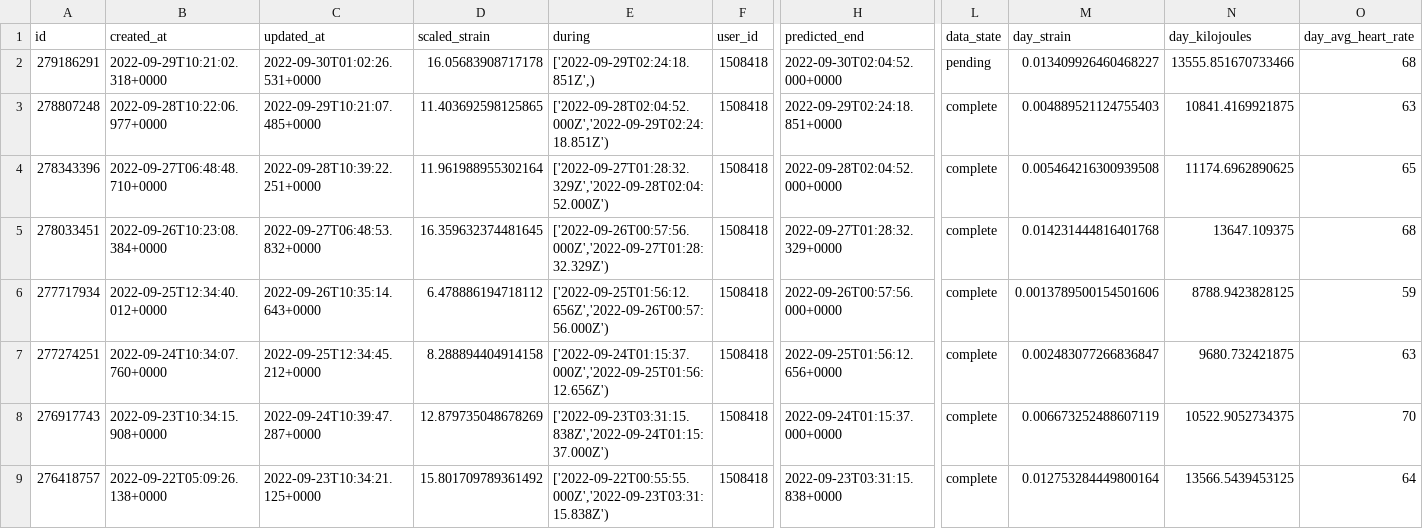
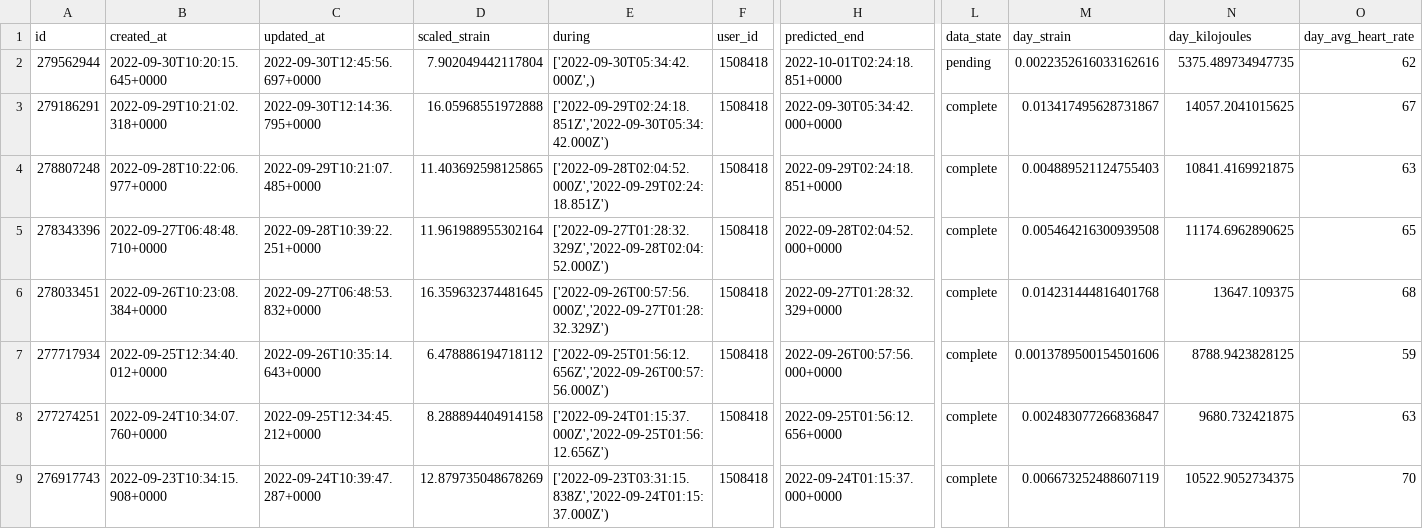
Before and after one commit to jrozra200/jakes_health_kit, a CSV file: data/cycles.csv, drawn as a sheet; only a part is shown, gaps mark what is left out; the shorter side is filled out with more unchanged rows; addresses are those after the commit; rows hold the shown columns only; the diff names each change by its address in the sheet, - before the commit and + after, or states it on an @@ line.

```diff
--- a/data/cycles.csv
+++ b/data/cycles.csv
+row 2: 279562944 | 2022-09-30T10:20:15.645+0000 | 2022-09-30T12:45:56.697+0000 | 7.902049442117804 | ['2022-09-30T05:34:42.000Z',) | 1508418 | 2022-10-01T02:24:18.851+0000 | pending | 0.0022352616033162616 | 5375.489734947735 | 62
-C3 (updated_at): 2022-09-30T01:02:26.531+0000
+C3 (updated_at): 2022-09-30T12:14:36.795+0000
-D3 (scaled_strain): 16.05683908717178
+D3 (scaled_strain): 16.05968551972888
-E3 (during): ['2022-09-29T02:24:18.851Z',)
+E3 (during): ['2022-09-29T02:24:18.851Z','2022-09-30T05:34:42.000Z')
-H3 (predicted_end): 2022-09-30T02:04:52.000+0000
+H3 (predicted_end): 2022-09-30T05:34:42.000+0000
-L3 (data_state): pending
+L3 (data_state): complete
-M3 (day_strain): 0.013409926460468227
+M3 (day_strain): 0.013417495628731867
-N3 (day_kilojoules): 13555.851670733466
+N3 (day_kilojoules): 14057.2041015625
-O3 (day_avg_heart_rate): 68
+O3 (day_avg_heart_rate): 67
```
Also changed, not shown: data/recovery.csv, data/sleeps.csv, 4 other files.
